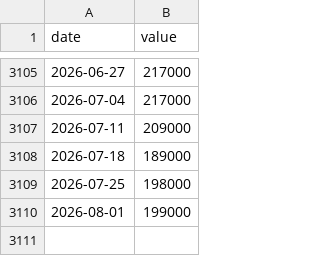
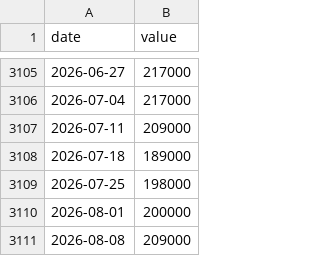
Before and after one commit to matsutoushi/nk225-option-site, a CSV file: data/fred_cache/ICSA.csv, drawn as a sheet; only a part is shown, gaps mark what is left out.

```diff
--- a/data/fred_cache/ICSA.csv
+++ b/data/fred_cache/ICSA.csv
@@ -3109,2 +3109,3 @@ date,value
 2026-07-25,198000
-2026-08-01,199000
+2026-08-01,200000
+2026-08-08,209000
```
Also changed, not shown: data/fred_cache/BAMLH0A0HYM2.csv, data/fred_cache/DGS10.csv, 11 other files.
